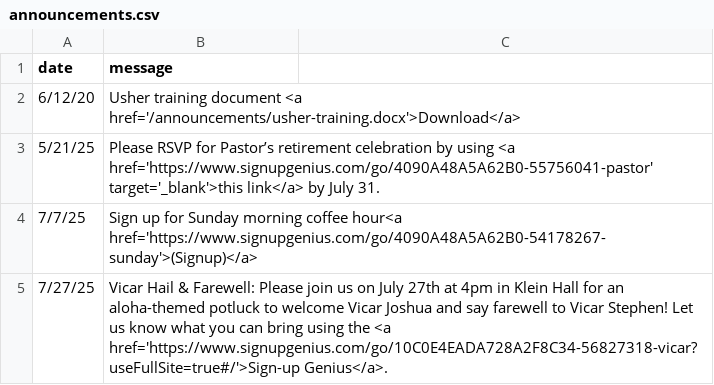
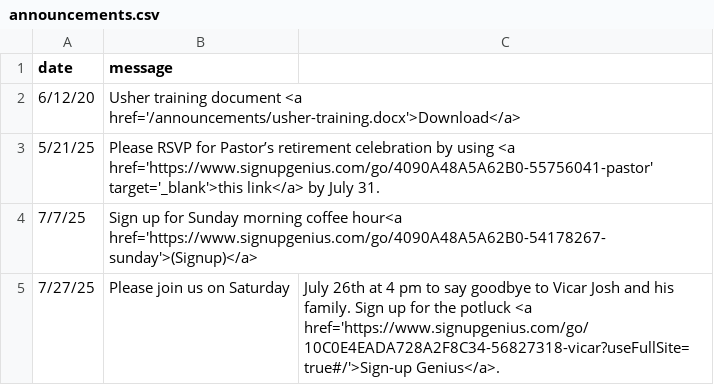
Before and after one commit to cgallarno/living-savior-lutheran-site, a CSV file: _data/announcements.csv, drawn as a sheet.

Commit message:
Updated vicar annoucements

```diff
--- a/_data/announcements.csv
+++ b/_data/announcements.csv
@@ -4,2 +4,2 @@ date,message
 7/7/25, Sign up for Sunday morning coffee hour<a href='https://www.signupgenius.com/go/4090A48A5A62B0-54178267-sunday'>(Signup)</a>
-7/27/25, Vicar Hail & Farewell: Please join us on July 27th at 4pm in Klein Hall for an aloha-themed potluck to welcome Vicar Joshua and say farewell to Vicar Stephen! Let us know what you can bring using the <a href='https://www.signupgenius.com/go/10C0E4EADA728A2F8C34-56827318-vicar?useFullSite=true#/'>Sign-up Genius</a>.
+7/27/25, Please join us on Saturday, July 26th at 4 pm to say goodbye to Vicar Josh and his family. Sign up for the potluck <a href='https://www.signupgenius.com/go/10C0E4EADA728A2F8C34-56827318-vicar?useFullSite=true#/'>Sign-up Genius</a>.
```
Also changed, not shown: 1 other file.
